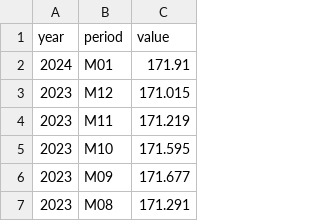
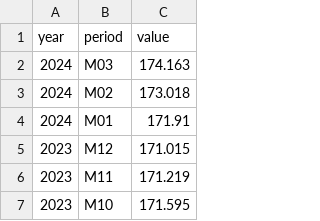
Before and after one commit to Economic/realtalk, a CSV file: data-raw/raw/c_cpi_u_nsa.csv, drawn as a sheet; only a part is shown; the shorter side is filled out with more unchanged rows.

```diff
--- a/data-raw/raw/c_cpi_u_nsa.csv
+++ b/data-raw/raw/c_cpi_u_nsa.csv
@@ -1,2 +1,4 @@
 year,period,value
+2024,M03,174.163
+2024,M02,173.018
 2024,M01,171.91
```
Also changed, not shown: data-raw/processed/cpi_u_rs_monthly_nsa.csv, data-raw/raw/cpi_u_nsa.csv, 41 other files.
